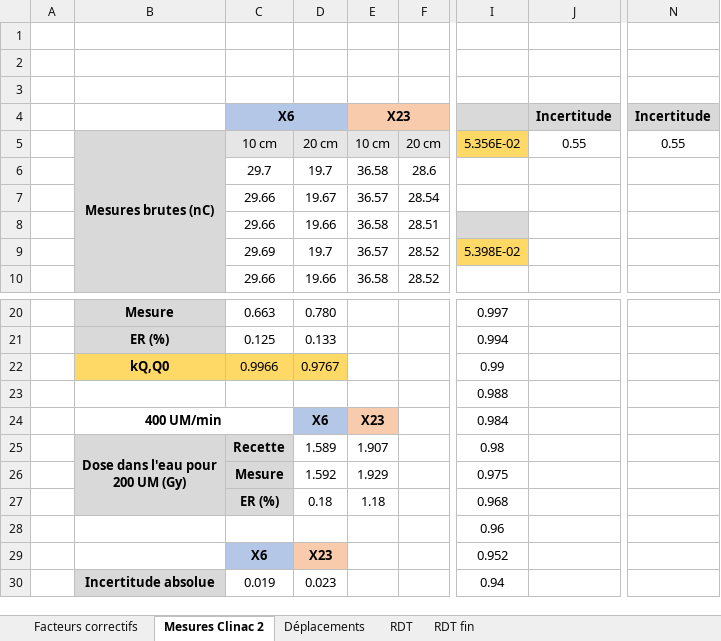
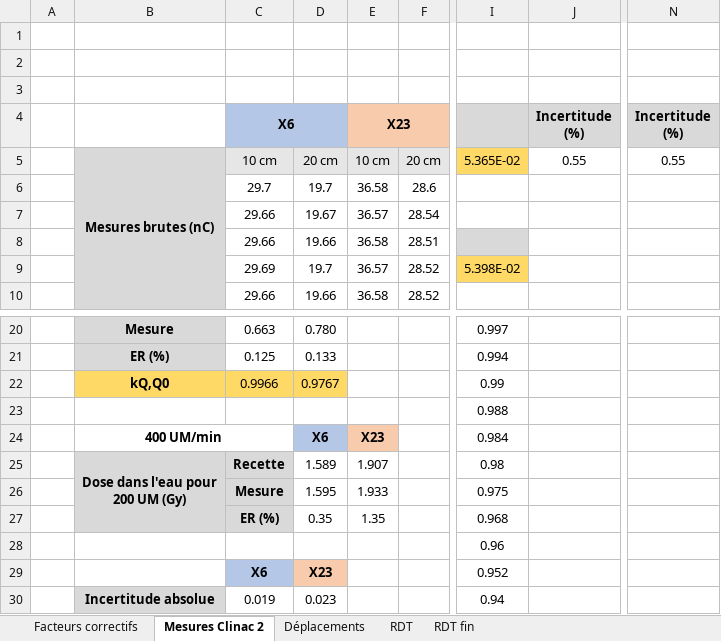
Before and after one commit to ALEXPMFR/Fiches_RT, an Excel workbook: RT3/mesures/RT3_absolue.xlsx, sheet Mesures Clinac 2, drawn as a sheet; only a part is shown, gaps mark what is left out; values as stored, in another font and other column widths than the file's, no borders; the diff covers the shown part only; the diff names each change by its address in the sheet, - before the commit and + after, or states it on an @@ line.

```diff
--- a/RT3/mesures/RT3_absolue.xlsx (sheet Mesures Clinac 2)
+++ b/RT3/mesures/RT3_absolue.xlsx (sheet Mesures Clinac 2)
-J4: Incertitude
+J4: Incertitude (%)
-N4: Incertitude
+N4: Incertitude (%)
-I5: 5.356E-02
+I5: 5.365E-02
-D26: 1.592
+D26: 1.595
-E26 (X23): 1.929
+E26 (X23): 1.933
-D27: 0.18
+D27: 0.35
-E27 (X23): 1.18
+E27 (X23): 1.35
```
Also changed, not shown: 16 added rows, 9 removed rows, 26 edited cells, cell formats and merged cells elsewhere in this sheet, sheet Facteurs correctifs, sheet Déplacements, formulas that keep their value, 57 other files.
